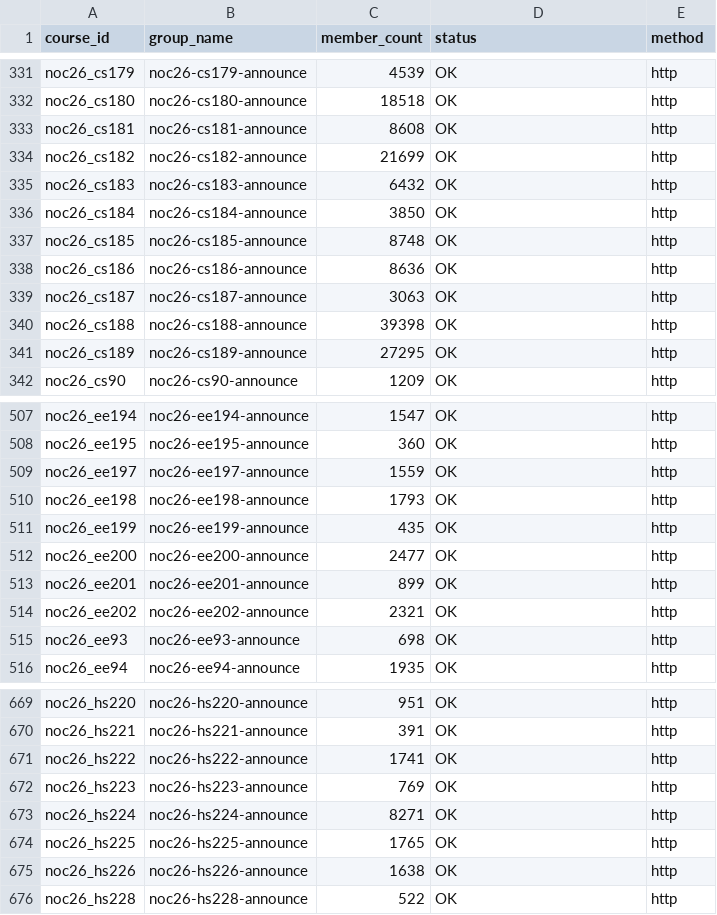
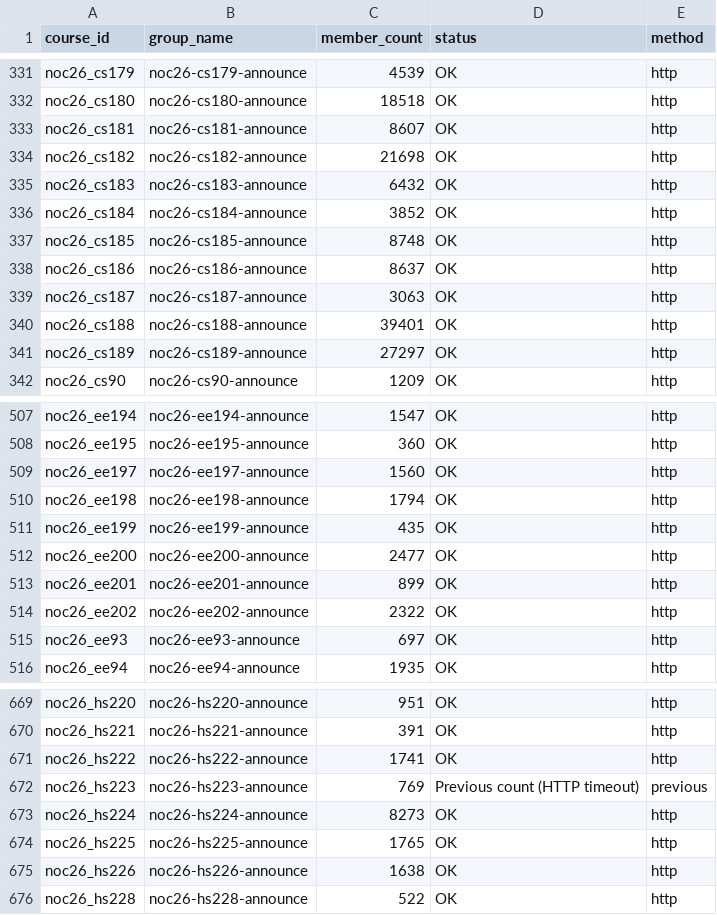
Before and after one commit to 01234santhoshprabhu/count, a CSV file: member_counts.csv, drawn as a sheet; only a part is shown, gaps mark what is left out; the diff covers the shown part only.

```diff
--- a/member_counts.csv
+++ b/member_counts.csv
@@ -332,11 +332,11 @@ noc26_cs179,noc26-cs179-announce,4539,OK,http
 noc26_cs180,noc26-cs180-announce,18518,OK,http
-noc26_cs181,noc26-cs181-announce,8608,OK,http
-noc26_cs182,noc26-cs182-announce,21699,OK,http
+noc26_cs181,noc26-cs181-announce,8607,OK,http
+noc26_cs182,noc26-cs182-announce,21698,OK,http
 noc26_cs183,noc26-cs183-announce,6432,OK,http
-noc26_cs184,noc26-cs184-announce,3850,OK,http
+noc26_cs184,noc26-cs184-announce,3852,OK,http
 noc26_cs185,noc26-cs185-announce,8748,OK,http
-noc26_cs186,noc26-cs186-announce,8636,OK,http
+noc26_cs186,noc26-cs186-announce,8637,OK,http
 noc26_cs187,noc26-cs187-announce,3063,OK,http
-noc26_cs188,noc26-cs188-announce,39398,OK,http
-noc26_cs189,noc26-cs189-announce,27295,OK,http
+noc26_cs188,noc26-cs188-announce,39401,OK,http
+noc26_cs189,noc26-cs189-announce,27297,OK,http
 noc26_cs90,noc26-cs90-announce,1209,OK,http
@@ -508,4 +508,4 @@ noc26_ee194,noc26-ee194-announce,1547,OK,http
 noc26_ee195,noc26-ee195-announce,360,OK,http
-noc26_ee197,noc26-ee197-announce,1559,OK,http
-noc26_ee198,noc26-ee198-announce,1793,OK,http
+noc26_ee197,noc26-ee197-announce,1560,OK,http
+noc26_ee198,noc26-ee198-announce,1794,OK,http
 noc26_ee199,noc26-ee199-announce,435,OK,http
@@ -513,4 +513,4 @@ noc26_ee200,noc26-ee200-announce,2477,OK,http
 noc26_ee201,noc26-ee201-announce,899,OK,http
-noc26_ee202,noc26-ee202-announce,2321,OK,http
-noc26_ee93,noc26-ee93-announce,698,OK,http
+noc26_ee202,noc26-ee202-announce,2322,OK,http
+noc26_ee93,noc26-ee93-announce,697,OK,http
 noc26_ee94,noc26-ee94-announce,1935,OK,http
@@ -671,4 +671,4 @@ noc26_hs221,noc26-hs221-announce,391,OK,http
 noc26_hs222,noc26-hs222-announce,1741,OK,http
-noc26_hs223,noc26-hs223-announce,769,OK,http
-noc26_hs224,noc26-hs224-announce,8271,OK,http
+noc26_hs223,noc26-hs223-announce,769,Previous count (HTTP timeout),previous
+noc26_hs224,noc26-hs224-announce,8273,OK,http
 noc26_hs225,noc26-hs225-announce,1765,OK,http
```
Also changed, not shown: 43 edited cells elsewhere in this file, 3 other files.
